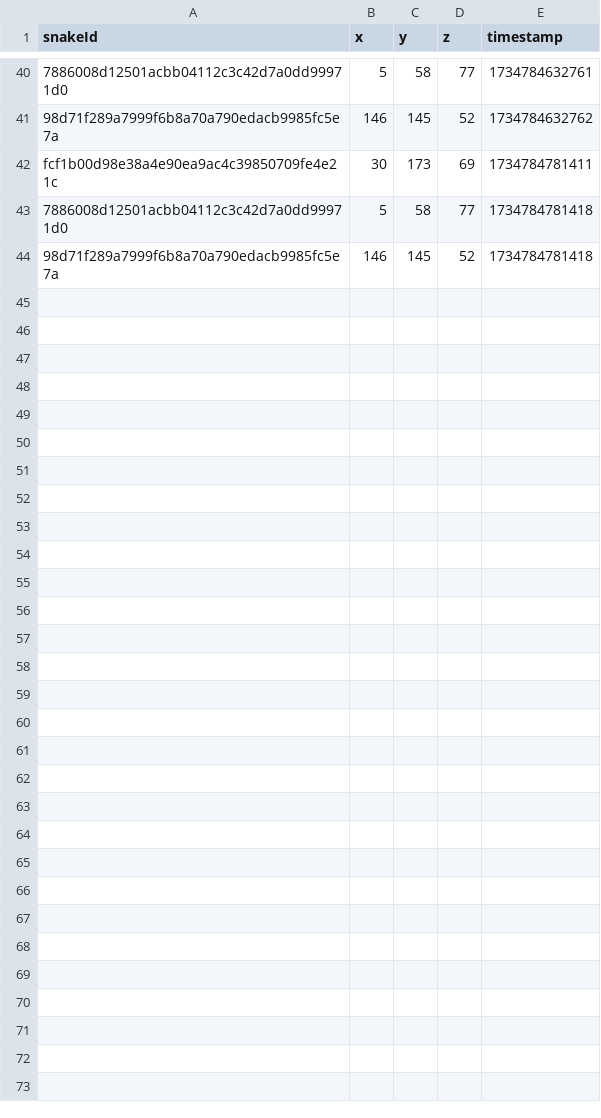
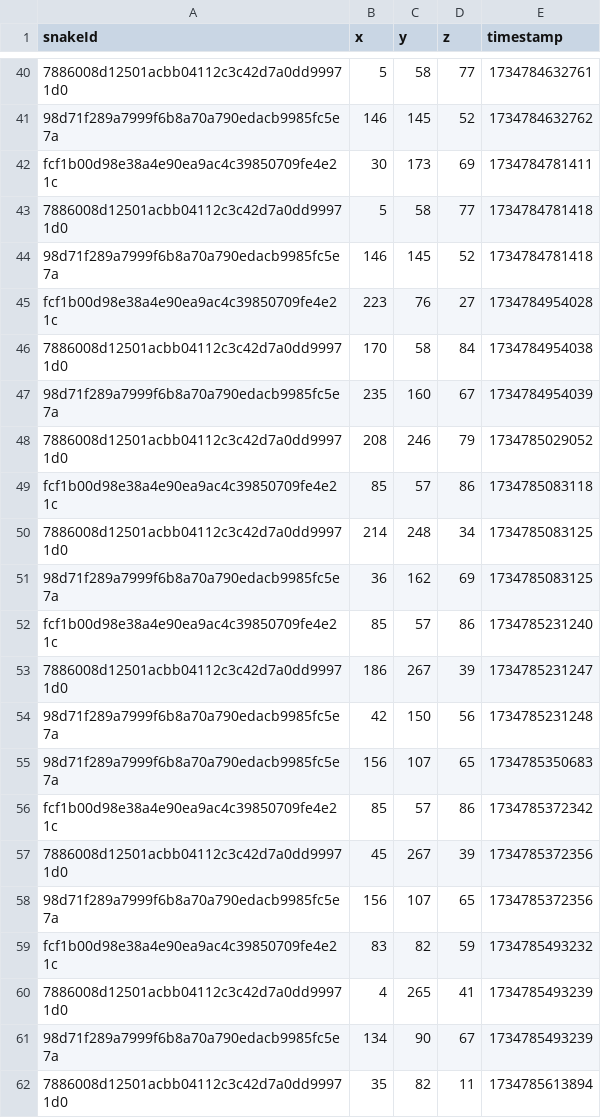
Before and after one commit to Daniil-Tiunchyk/Hackathons-DatsTeam, a CSV file: spawn_points.csv, drawn as a sheet; only a part is shown, gaps mark what is left out; the diff names each change by its address in the sheet, - before the commit and + after, or states it on an @@ line.

Commit message:
Update spawn_points.csv

```diff
--- a/spawn_points.csv
+++ b/spawn_points.csv
+row 45: fcf1b00d98e38a4e90ea9ac4c39850709fe4e21c | 223 | 76 | 27 | 1734784954028
+row 46: 7886008d12501acbb04112c3c42d7a0dd99971d0 | 170 | 58 | 84 | 1734784954038
+row 47: 98d71f289a7999f6b8a70a790edacb9985fc5e7a | 235 | 160 | 67 | 1734784954039
+row 48: 7886008d12501acbb04112c3c42d7a0dd99971d0 | 208 | 246 | 79 | 1734785029052
+row 49: fcf1b00d98e38a4e90ea9ac4c39850709fe4e21c | 85 | 57 | 86 | 1734785083118
+row 50: 7886008d12501acbb04112c3c42d7a0dd99971d0 | 214 | 248 | 34 | 1734785083125
+row 51: 98d71f289a7999f6b8a70a790edacb9985fc5e7a | 36 | 162 | 69 | 1734785083125
+row 52: fcf1b00d98e38a4e90ea9ac4c39850709fe4e21c | 85 | 57 | 86 | 1734785231240
+row 53: 7886008d12501acbb04112c3c42d7a0dd99971d0 | 186 | 267 | 39 | 1734785231247
+row 54: 98d71f289a7999f6b8a70a790edacb9985fc5e7a | 42 | 150 | 56 | 1734785231248
+row 55: 98d71f289a7999f6b8a70a790edacb9985fc5e7a | 156 | 107 | 65 | 1734785350683
+row 56: fcf1b00d98e38a4e90ea9ac4c39850709fe4e21c | 85 | 57 | 86 | 1734785372342
+row 57: 7886008d12501acbb04112c3c42d7a0dd99971d0 | 45 | 267 | 39 | 1734785372356
+row 58: 98d71f289a7999f6b8a70a790edacb9985fc5e7a | 156 | 107 | 65 | 1734785372356
+row 59: fcf1b00d98e38a4e90ea9ac4c39850709fe4e21c | 83 | 82 | 59 | 1734785493232
+row 60: 7886008d12501acbb04112c3c42d7a0dd99971d0 | 4 | 265 | 41 | 1734785493239
+row 61: 98d71f289a7999f6b8a70a790edacb9985fc5e7a | 134 | 90 | 67 | 1734785493239
+row 62: 7886008d12501acbb04112c3c42d7a0dd99971d0 | 35 | 82 | 11 | 1734785613894
```
